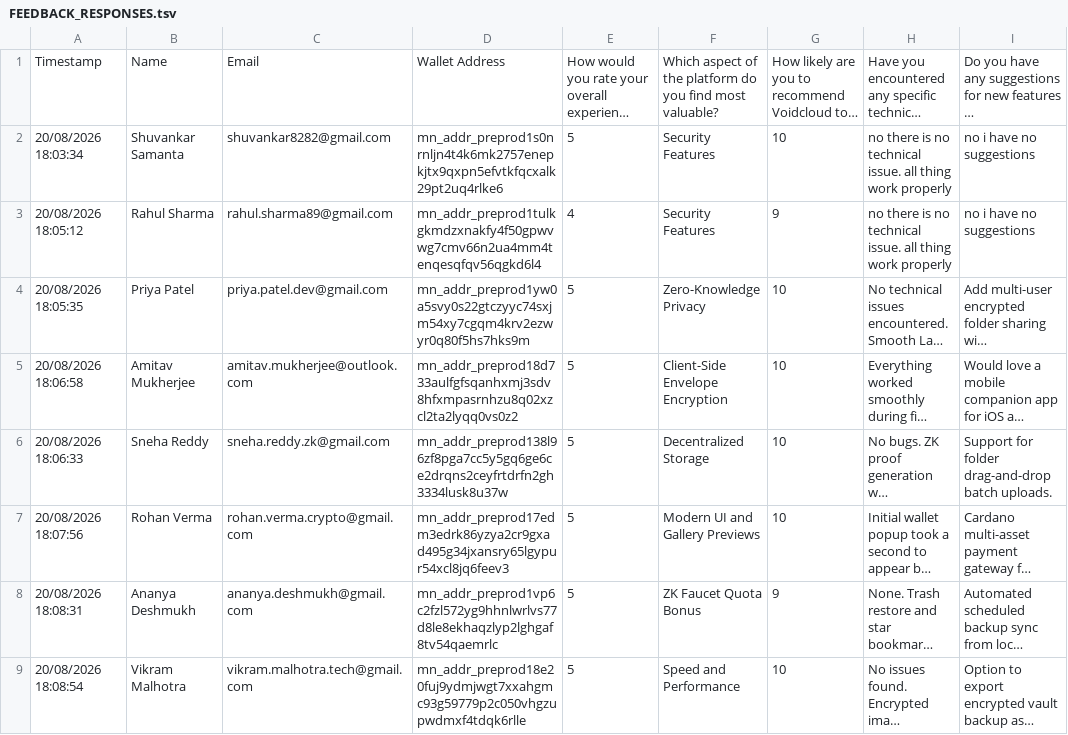
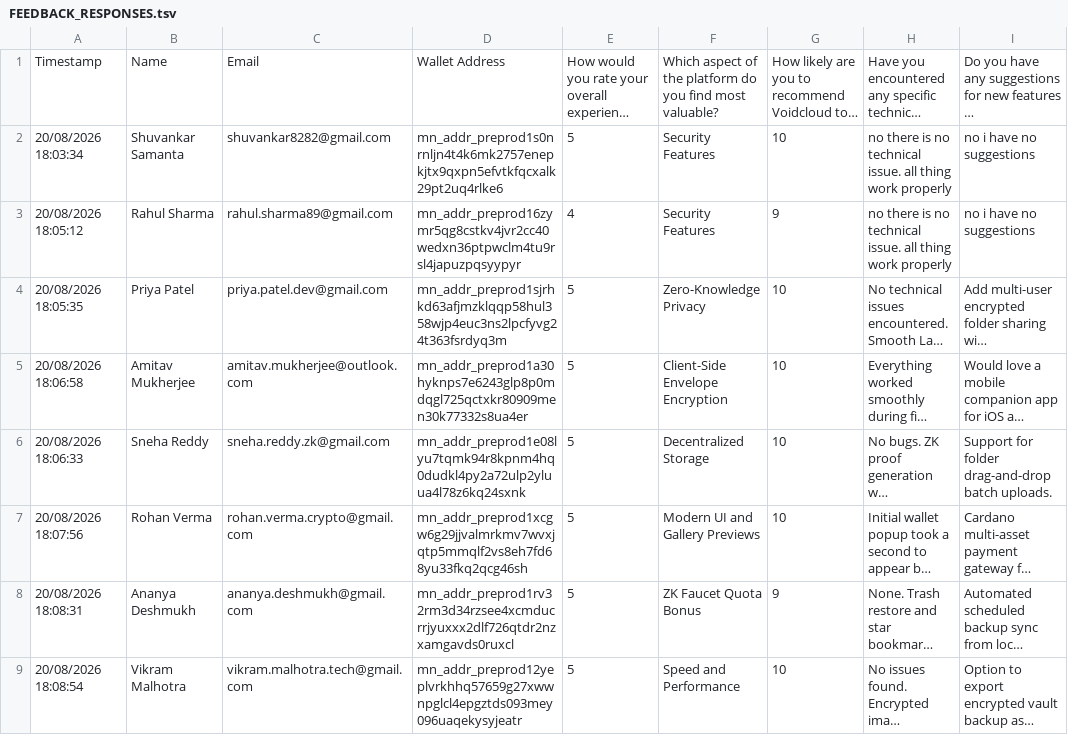
Before and after one commit to Shuvankar11/VoidCloud, a TSV file: docs/FEEDBACK_RESPONSES.tsv, drawn as a sheet; only a part is shown; long unchanged cells end in …; the diff covers the shown part only; the diff names each change by its address in the sheet, - before the commit and + after, or states it on an @@ line.

```diff
--- a/docs/FEEDBACK_RESPONSES.tsv
+++ b/docs/FEEDBACK_RESPONSES.tsv
-D3: mn_addr_preprod1tulkgkmdzxnakfy4f50gpwvwg7cmv66n2ua4mm4tenqesqfqv56qgkd6l4
+D3: mn_addr_preprod16zymr5qg8cstkv4jvr2cc40wedxn36ptpwclm4tu9rsl4japuzpqsyypyr
-D4: mn_addr_preprod1yw0a5svy0s22gtczyyc74sxjm54xy7cgqm4krv2ezwyr0q80f5hs7hks9m
+D4: mn_addr_preprod1sjrhkd63afjmzklqqp58hul358wjp4euc3ns2lpcfyvg24t363fsrdyq3m
-D5: mn_addr_preprod18d733aulfgfsqanhxmj3sdv8hfxmpasrnhzu8q02xzcl2ta2lyqq0vs0z2
+D5: mn_addr_preprod1a30hyknps7e6243glp8p0mdqgl725qctxkr80909men30k77332s8ua4er
-D6: mn_addr_preprod138l96zf8pga7cc5y5gq6ge6ce2drqns2ceyfrtdrfn2gh3334lusk8u37w
+D6: mn_addr_preprod1e08lyu7tqmk94r8kpnm4hq0dudkl4py2a72ulp2yluua4l78z6kq24sxnk
-D7: mn_addr_preprod17edm3edrk86yzya2cr9gxad495g34jxansry65lgypur54xcl8jq6feev3
+D7: mn_addr_preprod1xcgw6g29jjvalmrkmv7wvxjqtp5mmqlf2vs8eh7fd68yu33fkq2qcg46sh
-D8: mn_addr_preprod1vp6c2fzl572yg9hhnlwrlvs77d8le8ekhaqzlyp2lghgaf8tv54qaemrlc
+D8: mn_addr_preprod1rv32rm3d34rzsee4xcmducrrjyuxxx2dlf726qtdr2nzxamgavds0ruxcl
-D9: mn_addr_preprod18e20fuj9ydmjwgt7xxahgmc93g59779p2c050vhgzupwdmxf4tdqk6rlle
+D9: mn_addr_preprod12yeplvrkhhq57659g27xwwnpglcl4epgztds093mey096uaqekysyjeatr
```
Also changed, not shown: 114 edited cells elsewhere in this file, docs/FEEDBACK_RESPONSES.csv, docs/WALLETS_ONLY.csv, 7 other files.
